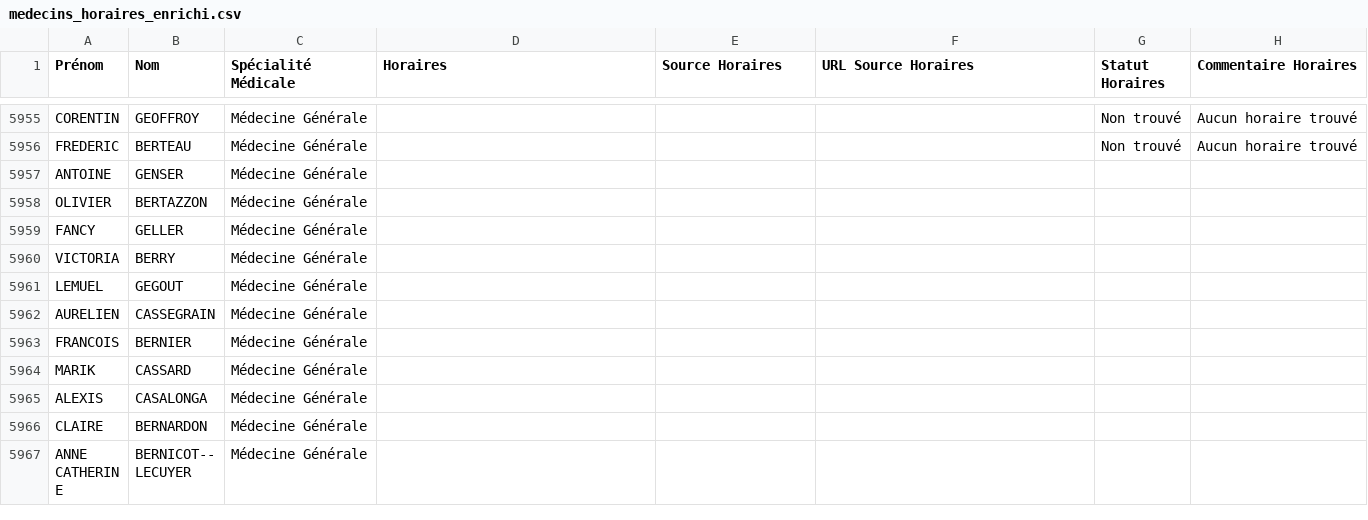
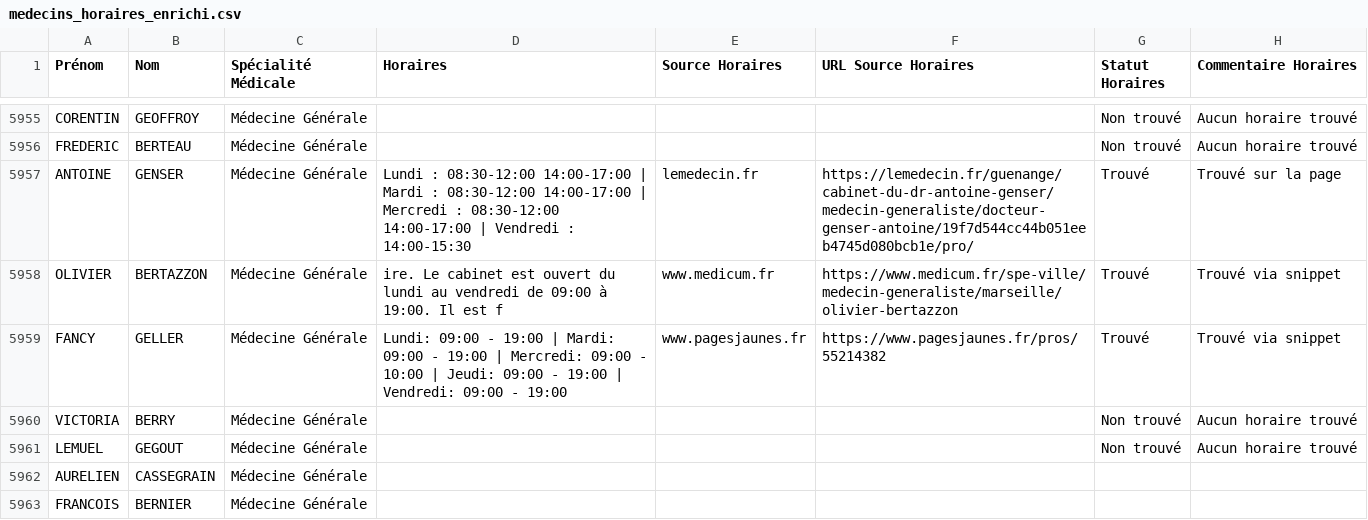
Before and after one commit to tsimokaza01-source/URL-8, a CSV file: medecins_horaires_enrichi.csv, drawn as a sheet; only a part is shown, gaps mark what is left out; the shorter side is filled out with more unchanged rows.

```diff
--- a/medecins_horaires_enrichi.csv
+++ b/medecins_horaires_enrichi.csv
@@ -5956,7 +5956,7 @@ CORENTIN;GEOFFROY;Médecine Générale;;;;Non trouvé;Aucun horaire trouvé
 FREDERIC;BERTEAU;Médecine Générale;;;;Non trouvé;Aucun horaire trouvé
-ANTOINE;GENSER;Médecine Générale;;;;;
-OLIVIER;BERTAZZON;Médecine Générale;;;;;
-FANCY;GELLER;Médecine Générale;;;;;
-VICTORIA;BERRY;Médecine Générale;;;;;
-LEMUEL;GEGOUT;Médecine Générale;;;;;
+ANTOINE;GENSER;Médecine Générale;Lundi : 08:30-12:00 14:00-17:00 | Mardi : 08:30-12:00 14:00-17:00 | Mercredi : 08:30-12:00 14:00-17:00 | Vendredi : 14:00-15:30;lemedecin.fr;https://lemedecin.fr/guenange/cabinet-du-dr-antoine-genser/medecin-generaliste/docteur-genser-antoine/19f7d544cc44b051eeb4745d080bcb1e/pro/;Trouvé;Trouvé sur la page
+OLIVIER;BERTAZZON;Médecine Générale;ire. Le cabinet est ouvert du lundi au vendredi de 09:00 à 19:00. Il est f;www.medicum.fr;https://www.medicum.fr/spe-ville/medecin-generaliste/marseille/olivier-bertazzon;Trouvé;Trouvé via snippet
+FANCY;GELLER;Médecine Générale;Lundi: 09:00 - 19:00 | Mardi: 09:00 - 19:00 | Mercredi: 09:00 - 10:00 | Jeudi: 09:00 - 19:00 | Vendredi: 09:00 - 19:00;www.pagesjaunes.fr;https://www.pagesjaunes.fr/pros/55214382;Trouvé;Trouvé via snippet
+VICTORIA;BERRY;Médecine Générale;;;;Non trouvé;Aucun horaire trouvé
+LEMUEL;GEGOUT;Médecine Générale;;;;Non trouvé;Aucun horaire trouvé
 AURELIEN;CASSEGRAIN;Médecine Générale;;;;;
```
